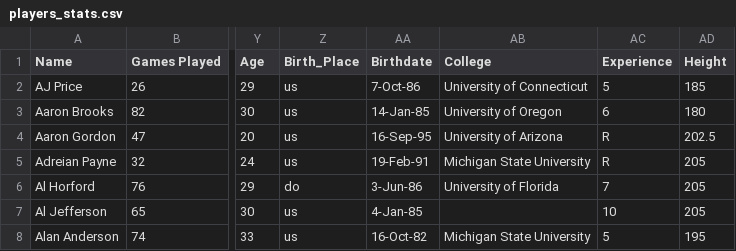
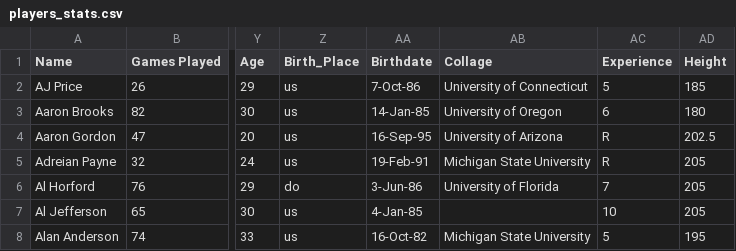
Before and after one commit to stat6863-s18/team-1_project_repo, a CSV file: data/players_stats.csv, drawn as a sheet; only a part is shown, gaps mark what is left out; the diff names each change by its address in the sheet, - before the commit and + after, or states it on an @@ line.

```diff
--- a/data/players_stats.csv
+++ b/data/players_stats.csv
-AB1: College
+AB1: Collage
```
Also changed, not shown: 3 other files.
